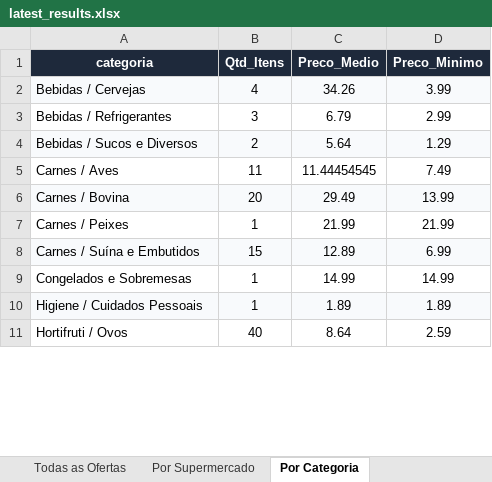
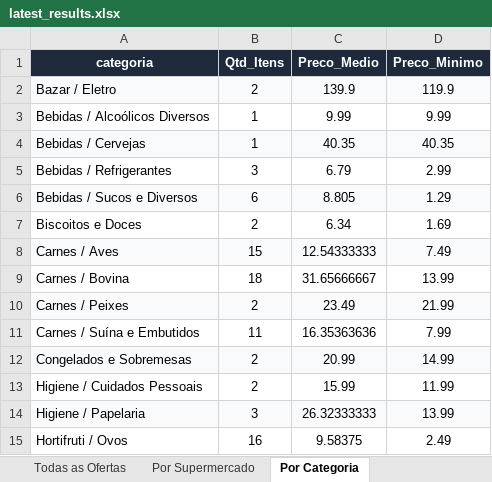
Before and after one commit to AVerz26/Weekly-Flyers-Scraper, an Excel workbook: docs/data/latest_results.xlsx, sheet Por Categoria, drawn as a sheet; only a part is shown; values as stored, in another font and other column widths than the file's, no borders; addresses are those after the commit; the diff covers the shown part only; the diff names each change by its address in the sheet, - before the commit and + after, or states it on an @@ line.

```diff
--- a/docs/data/latest_results.xlsx (sheet Por Categoria)
+++ b/docs/data/latest_results.xlsx (sheet Por Categoria)
+row 2: Bazar / Eletro | 2 | 139.9 | 119.9
+row 3: Bebidas / Alcoólicos Diversos | 1 | 9.99 | 9.99
-B4 (Qtd_Itens): 4
+B4 (Qtd_Itens): 1
-C4 (Preco_Medio): 34.26
+C4 (Preco_Medio): 40.35
-D4 (Preco_Minimo): 3.99
+D4 (Preco_Minimo): 40.35
-B6 (Qtd_Itens): 2
+B6 (Qtd_Itens): 6
-C6 (Preco_Medio): 5.64
+C6 (Preco_Medio): 8.805
+row 7: Biscoitos e Doces | 2 | 6.34 | 1.69
-A8:D8 fill: none
+A8:D8 fill: #F8FAFC
-B8 (Qtd_Itens): 11
+B8 (Qtd_Itens): 15
-C8 (Preco_Medio): 11.44454545
+C8 (Preco_Medio): 12.54333333
-A9:D9 fill: #F8FAFC
+A9:D9 fill: none
-B9 (Qtd_Itens): 20
+B9 (Qtd_Itens): 18
-C9 (Preco_Medio): 29.49
+C9 (Preco_Medio): 31.65666667
-A10:D10 fill: none
+A10:D10 fill: #F8FAFC
-B10 (Qtd_Itens): 1
+B10 (Qtd_Itens): 2
-C10 (Preco_Medio): 21.99
+C10 (Preco_Medio): 23.49
-A11:D11 fill: #F8FAFC
+A11:D11 fill: none
-B11 (Qtd_Itens): 15
+B11 (Qtd_Itens): 11
-C11 (Preco_Medio): 12.89
+C11 (Preco_Medio): 16.35363636
-D11 (Preco_Minimo): 6.99
+D11 (Preco_Minimo): 7.99
-A12:D12 fill: none
+A12:D12 fill: #F8FAFC
-B12:B13 (Qtd_Itens): 1
+B12:B13 (Qtd_Itens): 2
-C12 (Preco_Medio): 14.99
+C12 (Preco_Medio): 20.99
-A13:D13 fill: #F8FAFC
+A13:D13 fill: none
-C13 (Preco_Medio): 1.89
+C13 (Preco_Medio): 15.99
-D13 (Preco_Minimo): 1.89
+D13 (Preco_Minimo): 11.99
+row 14: Higiene / Papelaria | 3 | 26.32333333 | 13.99
-B15 (Qtd_Itens): 40
+B15 (Qtd_Itens): 16
-C15 (Preco_Medio): 8.64
+C15 (Preco_Medio): 9.58375
-D15 (Preco_Minimo): 2.59
+D15 (Preco_Minimo): 2.49
```
Also changed, not shown: 6 added rows, 1 removed row, 22 edited cells and cell formats elsewhere in this sheet, sheet Todas as Ofertas, sheet Por Supermercado, 3 other files.
